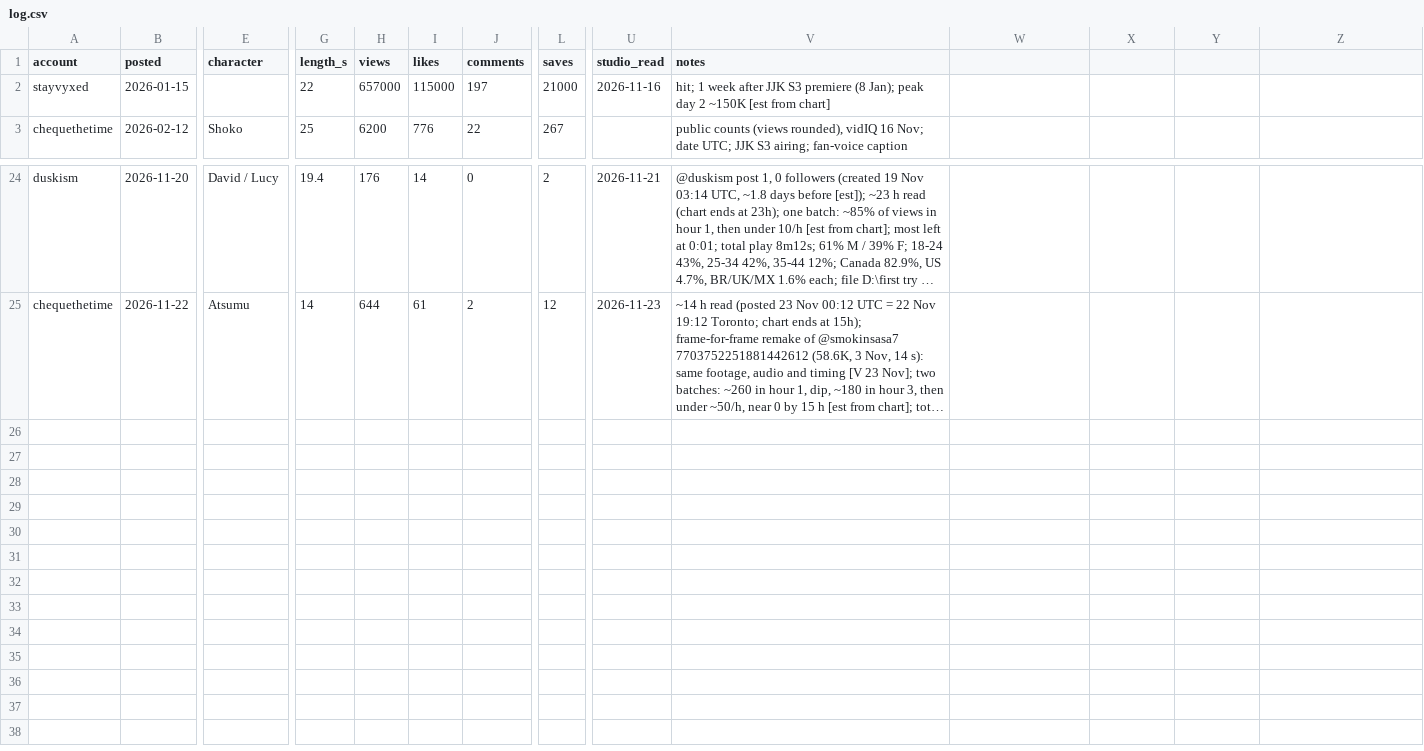
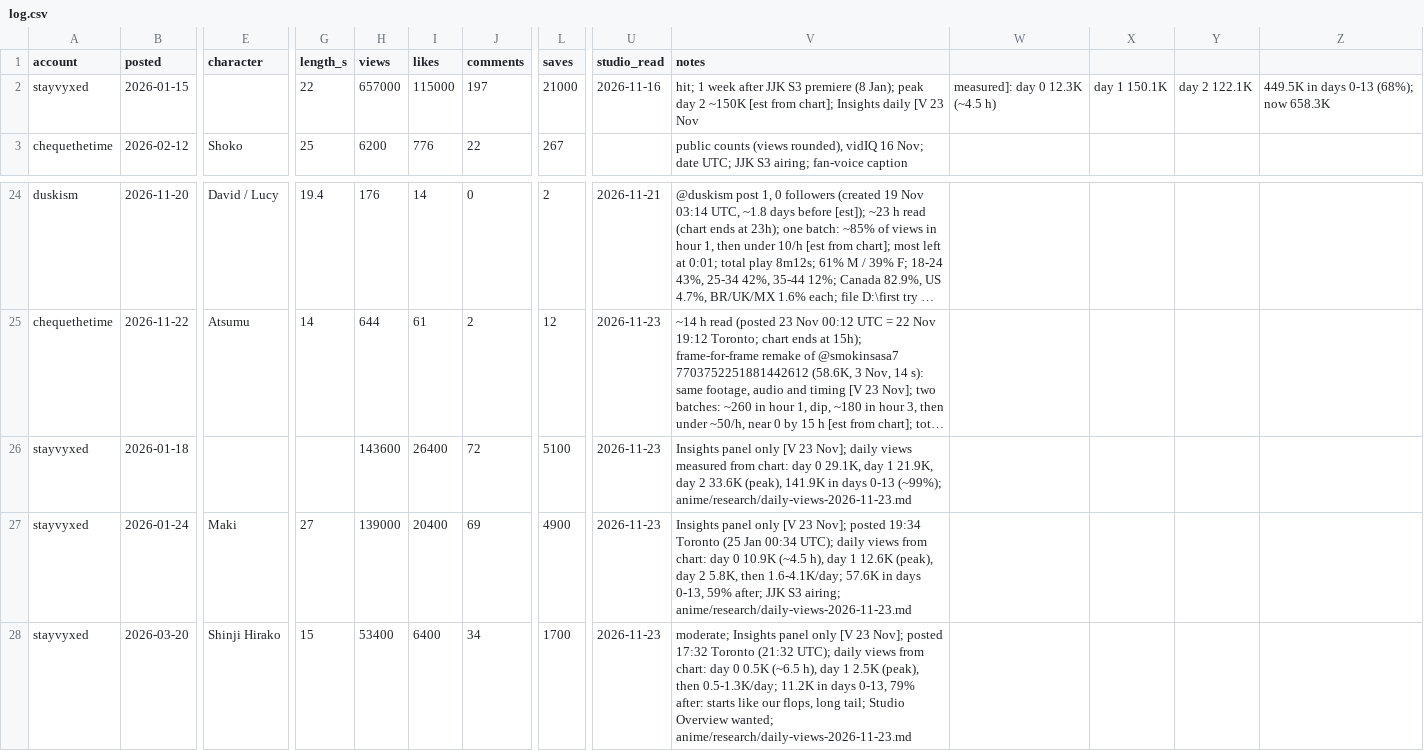
Before and after one commit to nobleskele-eng/Cheques, a CSV file: anime/log.csv, drawn as a sheet; only a part is shown, gaps mark what is left out; long unchanged cells end in …; rows hold the shown columns only; the diff names each change by its address in the sheet, - before the commit and + after, or states it on an @@ line.

```diff
--- a/anime/log.csv
+++ b/anime/log.csv
-V2 (notes): …[est from chart]
+V2 (notes): …[est from chart]; Insights daily [V 23 Nov
-W2: (empty)
+W2: measured]: day 0 12.3K (~4.5 h)
-X2: (empty)
+X2: day 1 150.1K
-Y2: (empty)
+Y2: day 2 122.1K
-Z2: (empty)
+Z2: 449.5K in days 0-13 (68%); now 658.3K
+row 26: stayvyxed | 2026-01-18 |  |  | 143600 | 26400 | 72 | 5100 | 2026-11-23 | Insights panel only [V 23 Nov]; daily views measured from chart: day 0 29.1K, day 1 21.9K, day 2 33.6K (peak), 141.9K in days 0-13 (~99%); anime/research/daily-views-2026-11-23.md
+row 27: stayvyxed | 2026-01-24 | Maki | 27 | 139000 | 20400 | 69 | 4900 | 2026-11-23 | Insights panel only [V 23 Nov]; posted 19:34 Toronto (25 Jan 00:34 UTC); daily views from chart: day 0 10.9K (~4.5 h), day 1 12.6K (peak), day 2 5.8K, then 1.6-4.1K/day; 57.6K in days 0-13, 59% after; JJK S3 airing; anime/research/daily-views-2026-11-23.md
+row 28: stayvyxed | 2026-03-20 | Shinji Hirako | 15 | 53400 | 6400 | 34 | 1700 | 2026-11-23 | moderate; Insights panel only [V 23 Nov]; posted 17:32 Toronto (21:32 UTC); daily views from chart: day 0 0.5K (~6.5 h), day 1 2.5K (peak), then 0.5-1.3K/day; 11.2K in days 0-13, 79% after: starts like our flops, long tail; Studio Overview wanted; anime/research/daily-views-2026-11-23.md
```
Also changed, not shown: 2 other files.
